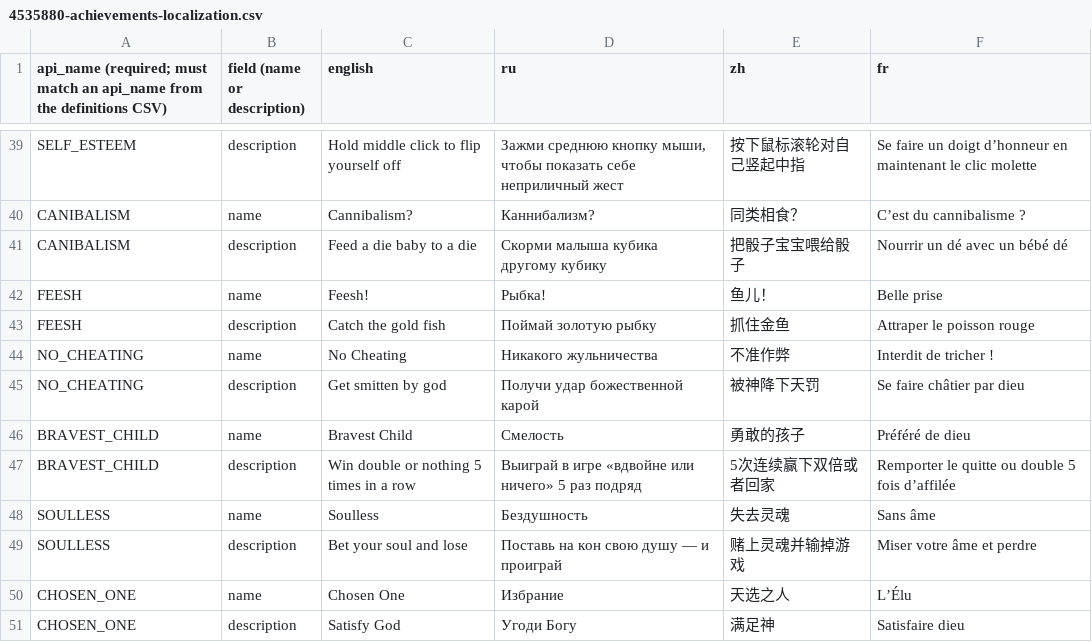
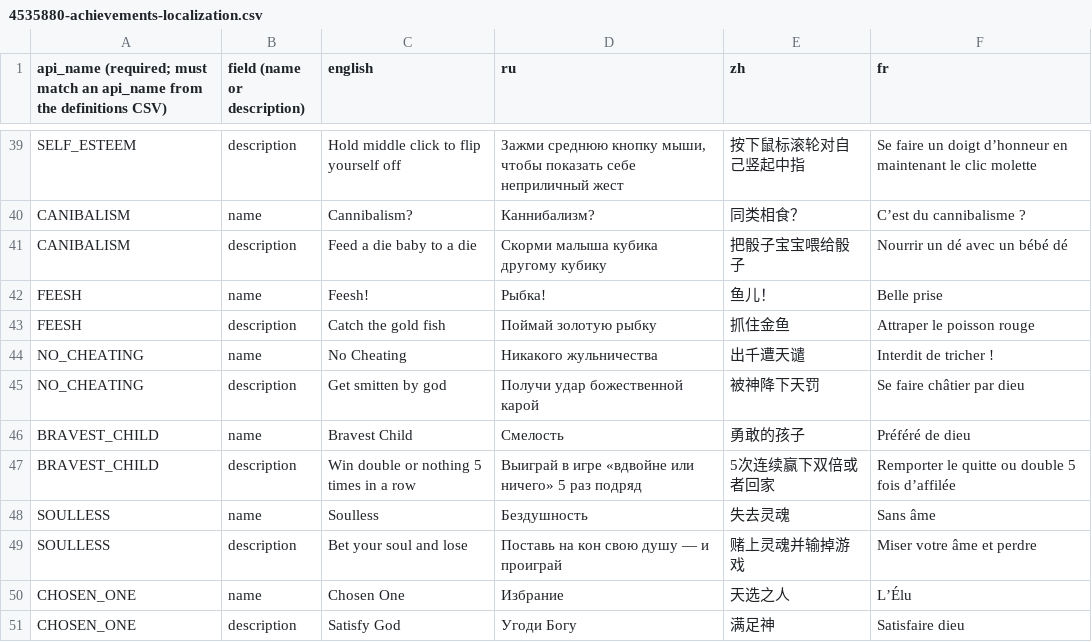
Before and after one commit to 1bardesign/dhne-translation, a CSV file: 4535880-achievements-localization.csv, drawn as a sheet; only a part is shown, gaps mark what is left out.

Commit message:
Update 4535880-achievements-localization.csv

```diff
--- a/4535880-achievements-localization.csv
+++ b/4535880-achievements-localization.csv
@@ -43,3 +43,3 @@ FEESH,name,Feesh!,Рыбка!,鱼儿！,Belle prise
 FEESH,description,Catch the gold fish,Поймай золотую рыбку,抓住金鱼,Attraper le poisson rouge
-NO_CHEATING,name,No Cheating,Никакого жульничества,不准作弊,Interdit de tricher !
+NO_CHEATING,name,No Cheating,Никакого жульничества,出千遭天谴,Interdit de tricher !
 NO_CHEATING,description,Get smitten by god,Получи удар божественной карой,被神降下天罚,Se faire châtier par dieu
```
